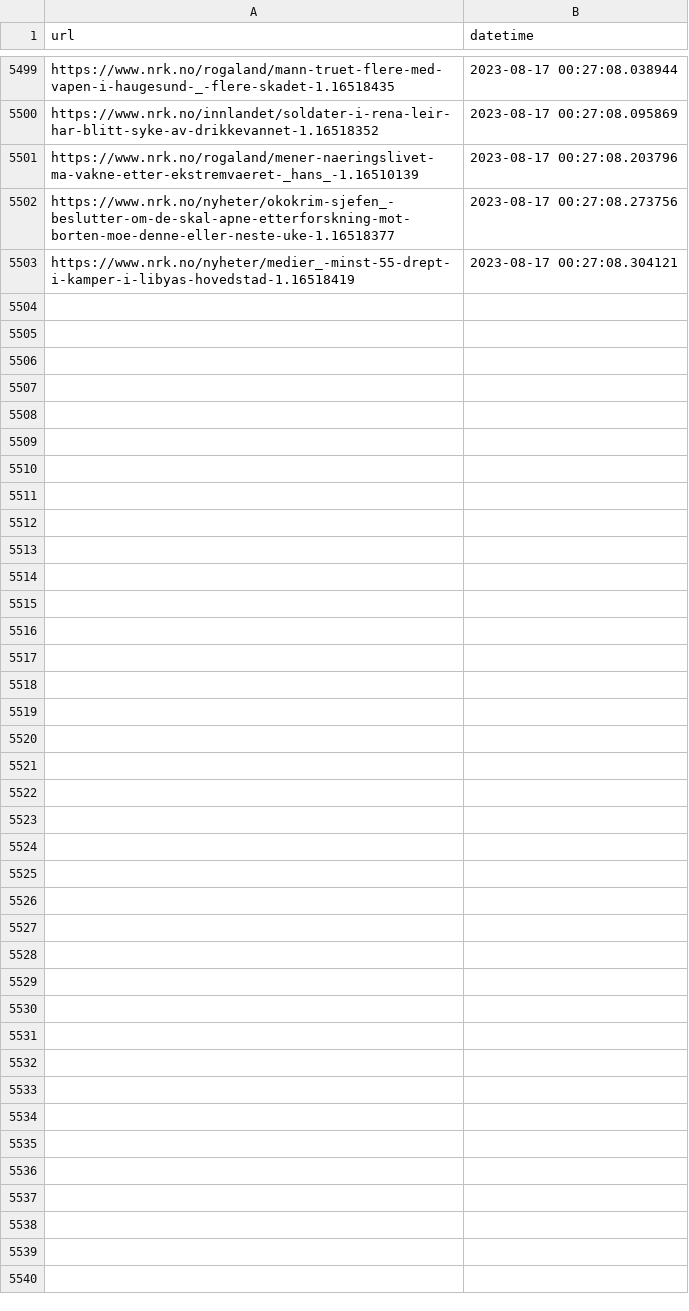
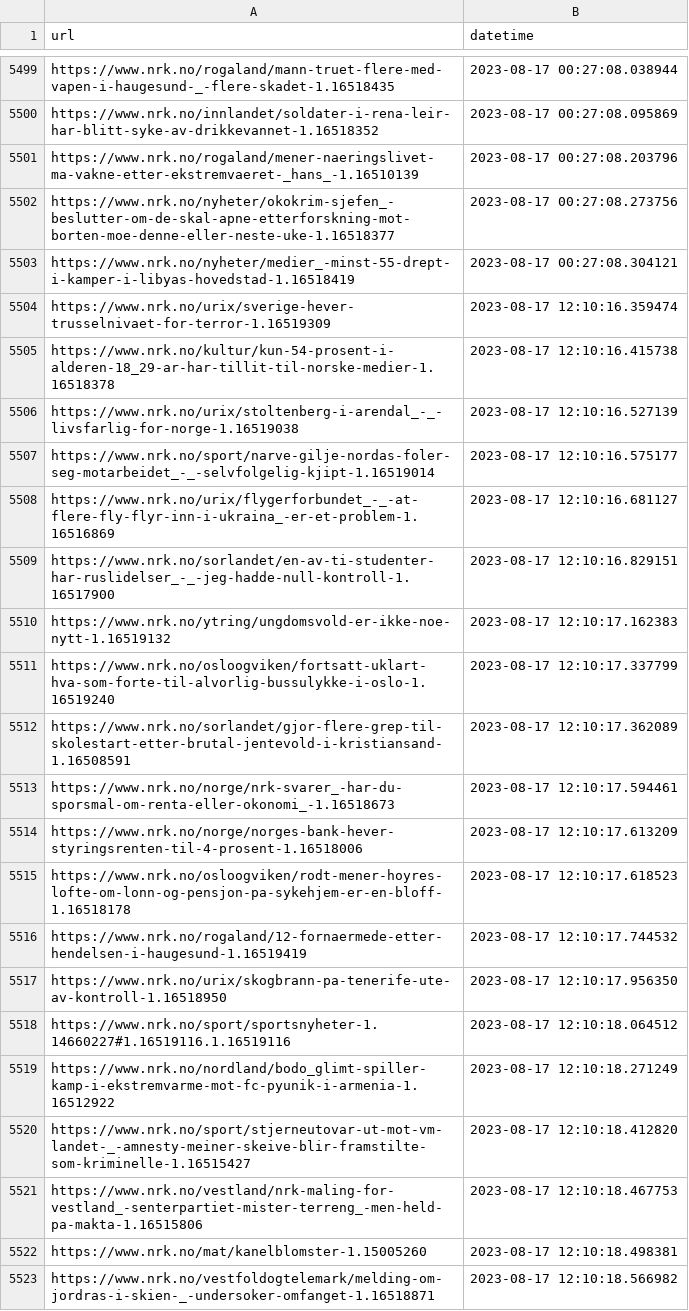
Before and after one commit to EllingOftedal/GIS-Blog, a CSV file: scripts/nrk/global/results/visited_articles_country.csv, drawn as a sheet; only a part is shown, gaps mark what is left out.

```diff
--- a/scripts/nrk/global/results/visited_articles_country.csv
+++ b/scripts/nrk/global/results/visited_articles_country.csv
@@ -5503 +5503,21 @@ https://www.nrk.no/nyheter/okokrim-sjefen_-beslutter-om-de-skal-apne-etterforskn
 https://www.nrk.no/nyheter/medier_-minst-55-drept-i-kamper-i-libyas-hovedstad-1.16518419,2023-08-17 00:27:08.304121
+https://www.nrk.no/urix/sverige-hever-trusselnivaet-for-terror-1.16519309,2023-08-17 12:10:16.359474
+https://www.nrk.no/kultur/kun-54-prosent-i-alderen-18_29-ar-har-tillit-til-norske-medier-1.16518378,2023-08-17 12:10:16.415738
+https://www.nrk.no/urix/stoltenberg-i-arendal_-_-livsfarlig-for-norge-1.16519038,2023-08-17 12:10:16.527139
+https://www.nrk.no/sport/narve-gilje-nordas-foler-seg-motarbeidet_-_-selvfolgelig-kjipt-1.16519014,2023-08-17 12:10:16.575177
+https://www.nrk.no/urix/flygerforbundet_-_-at-flere-fly-flyr-inn-i-ukraina_-er-et-problem-1.16516869,2023-08-17 12:10:16.681127
+https://www.nrk.no/sorlandet/en-av-ti-studenter-har-ruslidelser_-_-jeg-hadde-null-kontroll-1.16517900,2023-08-17 12:10:16.829151
+https://www.nrk.no/ytring/ungdomsvold-er-ikke-noe-nytt-1.16519132,2023-08-17 12:10:17.162383
+https://www.nrk.no/osloogviken/fortsatt-uklart-hva-som-forte-til-alvorlig-bussulykke-i-oslo-1.16519240,2023-08-17 12:10:17.337799
+https://www.nrk.no/sorlandet/gjor-flere-grep-til-skolestart-etter-brutal-jentevold-i-kristiansand-1.16508591,2023-08-17 12:10:17.362089
+https://www.nrk.no/norge/nrk-svarer_-har-du-sporsmal-om-renta-eller-okonomi_-1.16518673,2023-08-17 12:10:17.594461
+https://www.nrk.no/norge/norges-bank-hever-styringsrenten-til-4-prosent-1.16518006,2023-08-17 12:10:17.613209
+https://www.nrk.no/osloogviken/rodt-mener-hoyres-lofte-om-lonn-og-pensjon-pa-sykehjem-er-en-bloff-1.16518178,2023-08-17 12:10:17.618523
+https://www.nrk.no/rogaland/12-fornaermede-etter-hendelsen-i-haugesund-1.16519419,2023-08-17 12:10:17.744532
+https://www.nrk.no/urix/skogbrann-pa-tenerife-ute-av-kontroll-1.16518950,2023-08-17 12:10:17.956350
+https://www.nrk.no/sport/sportsnyheter-1.14660227#1.16519116.1.16519116,2023-08-17 12:10:18.064512
+https://www.nrk.no/nordland/bodo_glimt-spiller-kamp-i-ekstremvarme-mot-fc-pyunik-i-armenia-1.16512922,2023-08-17 12:10:18.271249
+https://www.nrk.no/sport/stjerneutovar-ut-mot-vm-landet-_-amnesty-meiner-skeive-blir-framstilte-som-kriminelle-1.16515427,2023-08-17 12:10:18.412820
+https://www.nrk.no/vestland/nrk-maling-for-vestland_-senterpartiet-mister-terreng_-men-held-pa-makta-1.16515806,2023-08-17 12:10:18.467753
+https://www.nrk.no/mat/kanelblomster-1.15005260,2023-08-17 12:10:18.498381
+https://www.nrk.no/vestfoldogtelemark/melding-om-jordras-i-skien-_-undersoker-omfanget-1.16518871,2023-08-17 12:10:18.566982
```
Also changed, not shown: scripts/nrk/inland/results/visited_articles_innland.csv, 1 other file.
